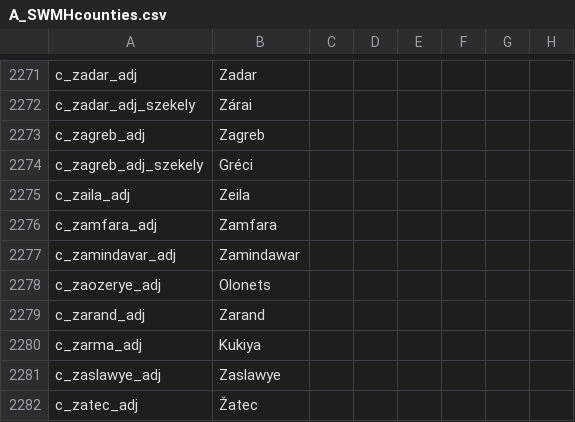
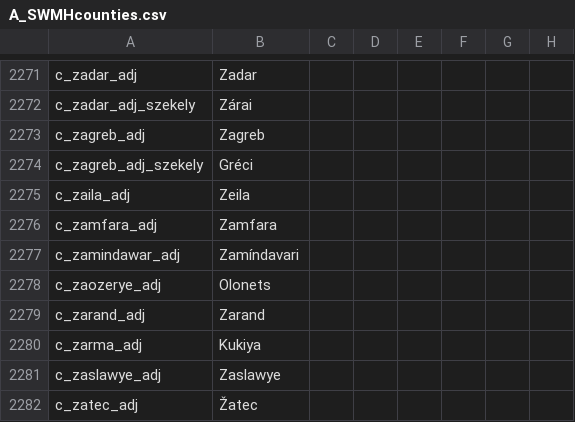
Before and after one commit to escalonn/sed2, a CSV file: build/SED2/localisation/A_SWMHcounties.csv, drawn as a sheet; only a part is shown, gaps mark what is left out; the diff names each change by its address in the sheet, - before the commit and + after, or states it on an @@ line.

```diff
--- a/build/SED2/localisation/A_SWMHcounties.csv
+++ b/build/SED2/localisation/A_SWMHcounties.csv
-A2277: c_zamindavar_adj
+A2277: c_zamindawar_adj
-B2277: Zamindawar
+B2277: Zamíndavari
```
Also changed, not shown: 4 other files.
